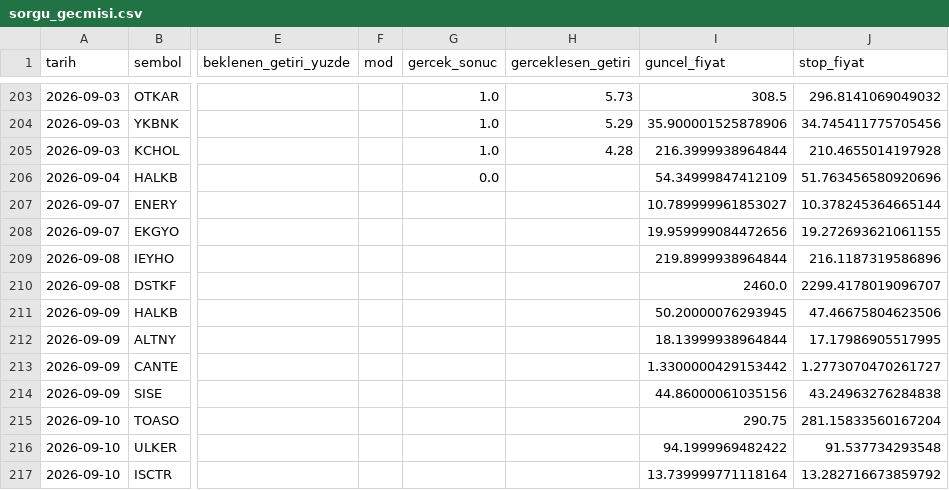
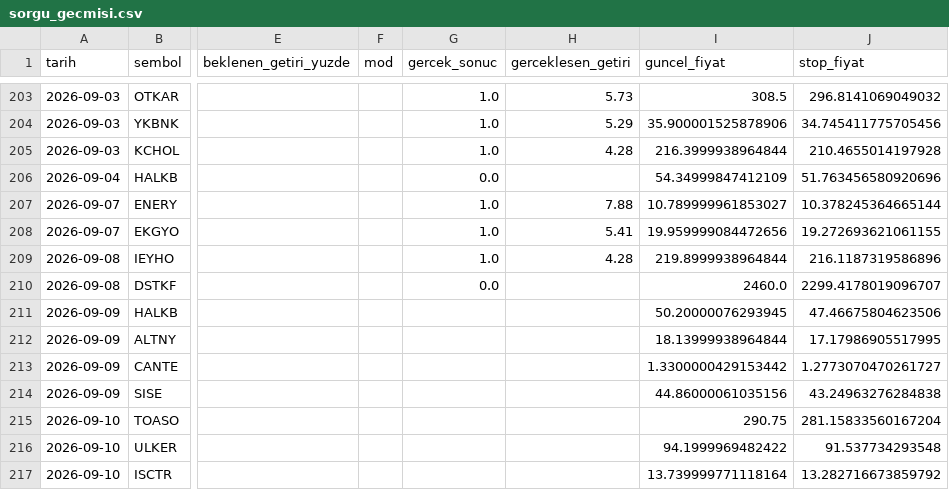
Before and after one commit to sifirdanbine01-commits/bist100-ai-tahmin, a CSV file: sorgu_gecmisi.csv, drawn as a sheet; only a part is shown, gaps mark what is left out; the diff names each change by its address in the sheet, - before the commit and + after, or states it on an @@ line.

```diff
--- a/sorgu_gecmisi.csv
+++ b/sorgu_gecmisi.csv
-G207:G209 (gercek_sonuc): (empty)
+G207:G209 (gercek_sonuc): 1.0
-H207 (gerceklesen_getiri): (empty)
+H207 (gerceklesen_getiri): 7.88
-H208 (gerceklesen_getiri): (empty)
+H208 (gerceklesen_getiri): 5.41
-H209 (gerceklesen_getiri): (empty)
+H209 (gerceklesen_getiri): 4.28
-G210 (gercek_sonuc): (empty)
+G210 (gercek_sonuc): 0.0
```
Also changed, not shown: 7 other files.
